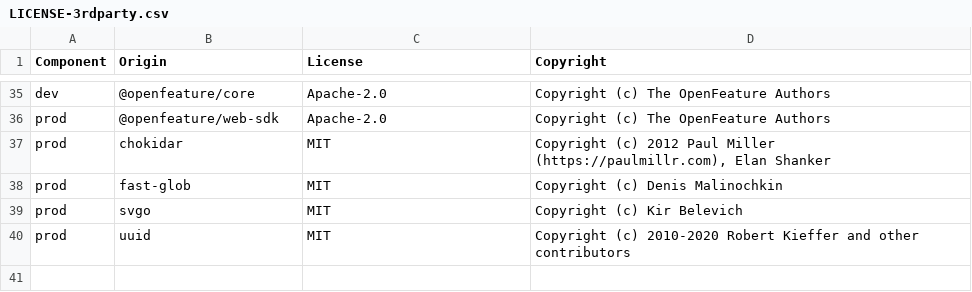
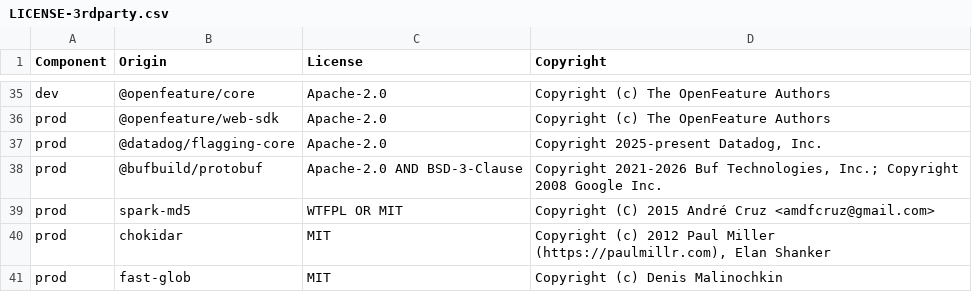
Before and after one commit to DataDog/dd-sdk-reactnative, a CSV file: LICENSE-3rdparty.csv, drawn as a sheet; only a part is shown, gaps mark what is left out; the shorter side is filled out with more unchanged rows; the diff names each change by its address in the sheet, - before the commit and + after, or states it on an @@ line.

```diff
--- a/LICENSE-3rdparty.csv
+++ b/LICENSE-3rdparty.csv
+row 37: prod | @datadog/flagging-core | Apache-2.0 | Copyright 2025-present Datadog, Inc.
+row 38: prod | @bufbuild/protobuf | Apache-2.0 AND BSD-3-Clause | Copyright 2021-2026 Buf Technologies, Inc.; Copyright 2008 Google Inc.
+row 39: prod | spark-md5 | WTFPL OR MIT | Copyright (C) 2015 André Cruz <amdfcruz@gmail.com>
```
